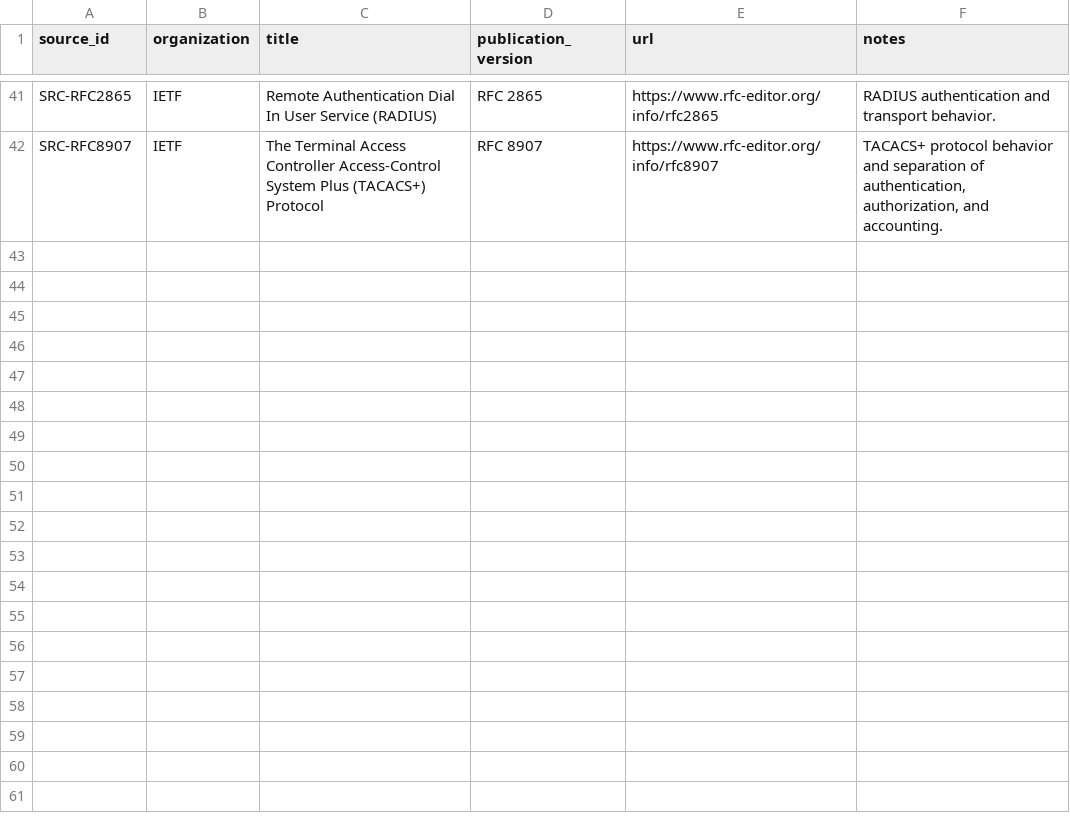
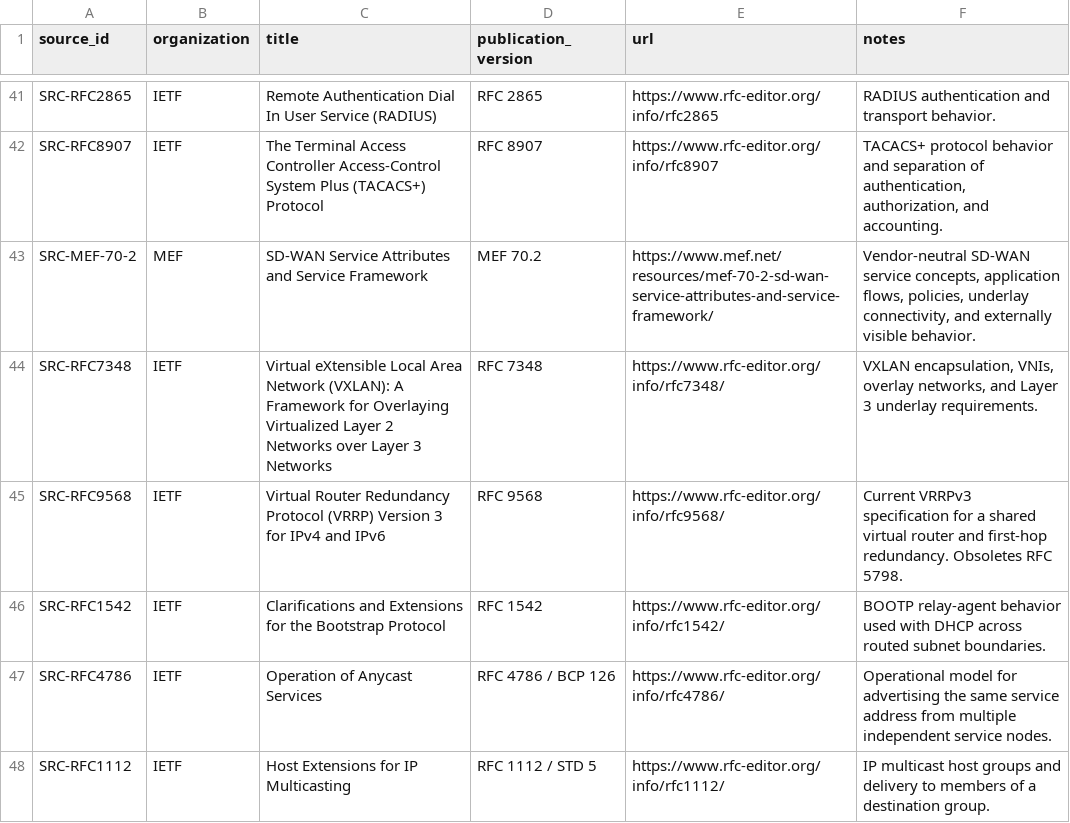
Before and after one commit to CertHappens/certprep, a CSV file: data/network-plus/n10-009/source-register.csv, drawn as a sheet; only a part is shown, gaps mark what is left out; the diff names each change by its address in the sheet, - before the commit and + after, or states it on an @@ line.

```diff
--- a/data/network-plus/n10-009/source-register.csv
+++ b/data/network-plus/n10-009/source-register.csv
+row 43: SRC-MEF-70-2 | MEF | SD-WAN Service Attributes and Service Framework | MEF 70.2 | https://www.mef.net/resources/mef-70-2-sd-wan-service-attributes-and-service-framework/ | Vendor-neutral SD-WAN service concepts, application flows, policies, underlay connectivity, and externally visible behavior.
+row 44: SRC-RFC7348 | IETF | Virtual eXtensible Local Area Network (VXLAN): A Framework for Overlaying Virtualized Layer 2 Networks over Layer 3 Networks | RFC 7348 | https://www.rfc-editor.org/info/rfc7348/ | VXLAN encapsulation, VNIs, overlay networks, and Layer 3 underlay requirements.
+row 45: SRC-RFC9568 | IETF | Virtual Router Redundancy Protocol (VRRP) Version 3 for IPv4 and IPv6 | RFC 9568 | https://www.rfc-editor.org/info/rfc9568/ | Current VRRPv3 specification for a shared virtual router and first-hop redundancy. Obsoletes RFC 5798.
+row 46: SRC-RFC1542 | IETF | Clarifications and Extensions for the Bootstrap Protocol | RFC 1542 | https://www.rfc-editor.org/info/rfc1542/ | BOOTP relay-agent behavior used with DHCP across routed subnet boundaries.
+row 47: SRC-RFC4786 | IETF | Operation of Anycast Services | RFC 4786 / BCP 126 | https://www.rfc-editor.org/info/rfc4786/ | Operational model for advertising the same service address from multiple independent service nodes.
+row 48: SRC-RFC1112 | IETF | Host Extensions for IP Multicasting | RFC 1112 / STD 5 | https://www.rfc-editor.org/info/rfc1112/ | IP multicast host groups and delivery to members of a destination group.
```
Also changed, not shown: samples/cumulative-coverage-report.csv, 5 other files.
